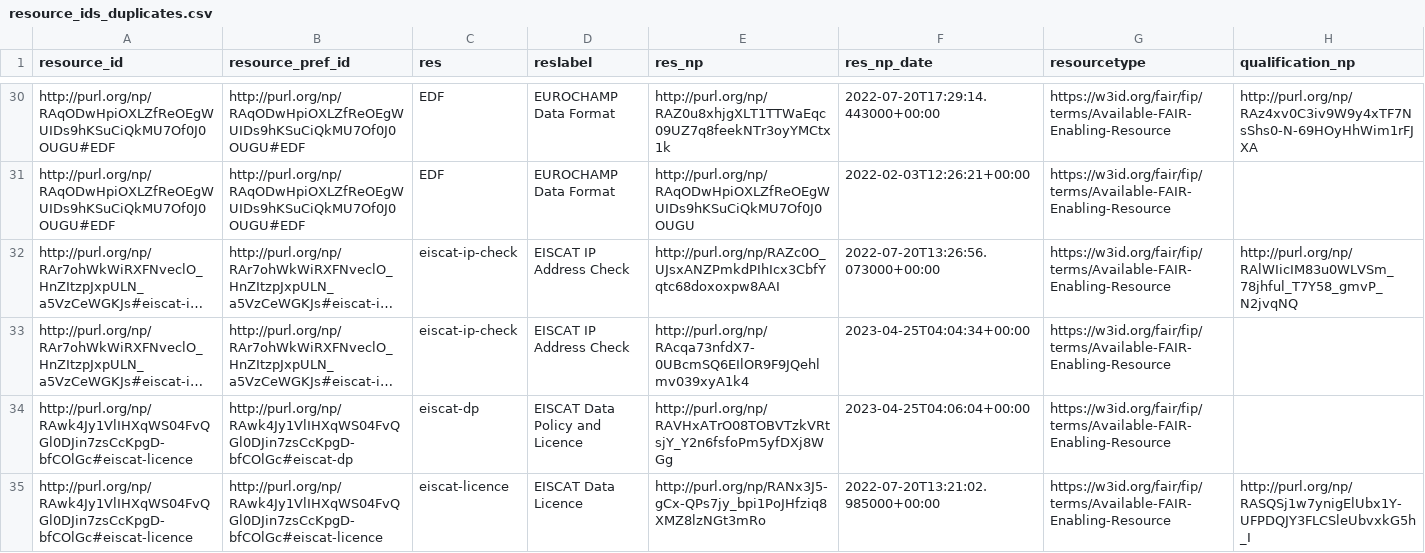
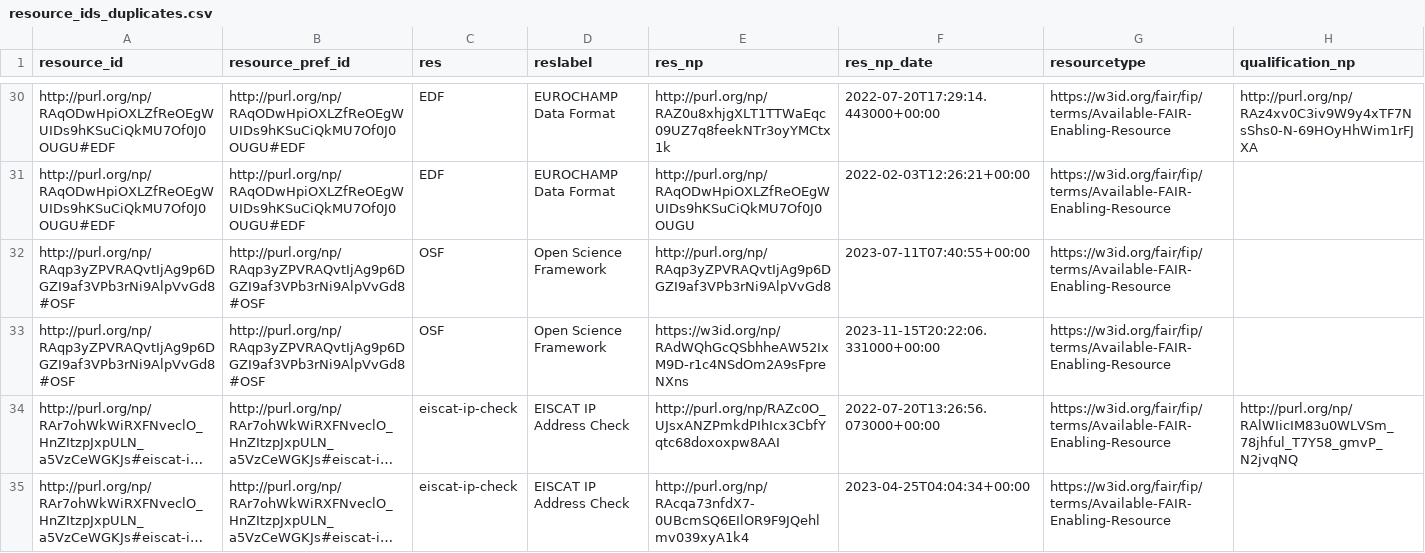
Before and after one commit to peta-pico/dsw-nanopub-api, a CSV file: tables/resource_ids_duplicates.csv, drawn as a sheet; only a part is shown, gaps mark what is left out; the shorter side is filled out with more unchanged rows; long unchanged cells end in …; the diff names each change by its address in the sheet, - before the commit and + after, or states it on an @@ line.

```diff
--- a/tables/resource_ids_duplicates.csv
+++ b/tables/resource_ids_duplicates.csv
+row 32: http://purl.org/np/RAqp3yZPVRAQvtIjAg9p6DGZI9af3VPb3rNi9AlpVvGd8#OSF | http://purl.org/np/RAqp3yZPVRAQvtIjAg9p6DGZI9af3VPb3rNi9AlpVvGd8#OSF | OSF | Open Science Framework | http://purl.org/np/RAqp3yZPVRAQvtIjAg9p6DGZI9af3VPb3rNi9AlpVvGd8 | 2023-07-11T07:40:55+00:00 | https://w3id.org/fair/fip/terms/Available-FAIR-Enabling-Resource
+row 33: http://purl.org/np/RAqp3yZPVRAQvtIjAg9p6DGZI9af3VPb3rNi9AlpVvGd8#OSF | http://purl.org/np/RAqp3yZPVRAQvtIjAg9p6DGZI9af3VPb3rNi9AlpVvGd8#OSF | OSF | Open Science Framework | https://w3id.org/np/RAdWQhGcQSbhheAW52IxM9D-r1c4NSdOm2A9sFpreNXns | 2023-11-15T20:22:06.331000+00:00 | https://w3id.org/fair/fip/terms/Available-FAIR-Enabling-Resource
```
Also changed, not shown: tables/new_matrix_reduced.csv, tables/resource_ids.csv, 2 other files.
